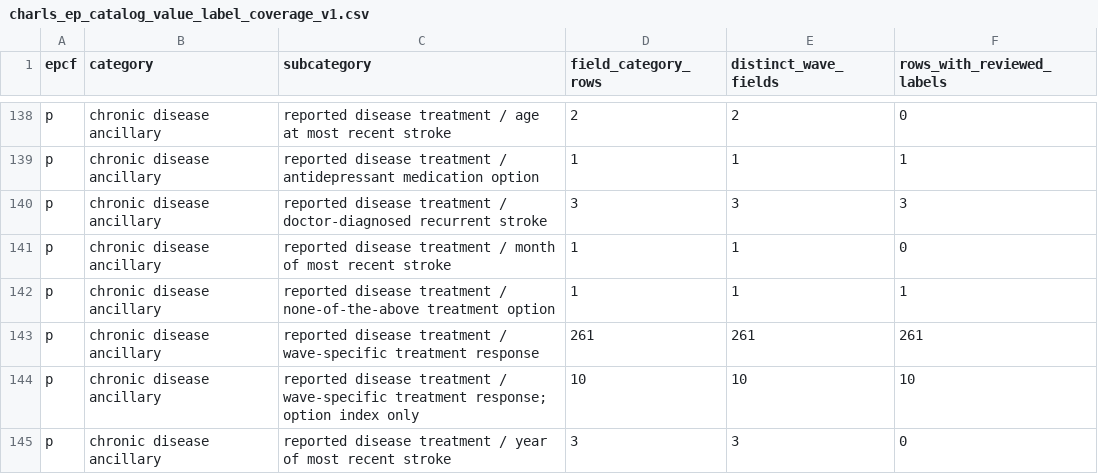
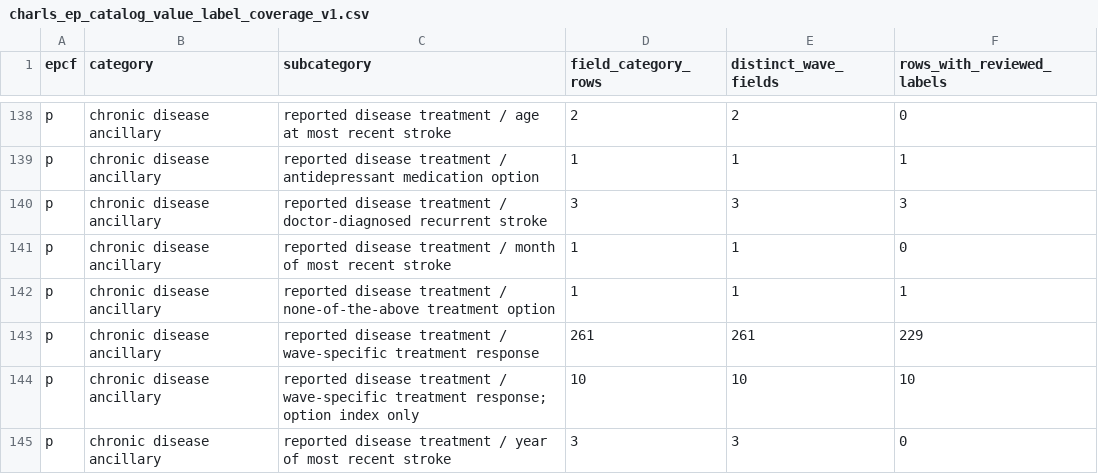
Before and after one commit to calebchu40-gif/charls-exwas-atlas, a CSV file: audit/charls_ep_catalog_value_label_coverage_v1.csv, drawn as a sheet; only a part is shown, gaps mark what is left out.

```diff
--- a/audit/charls_ep_catalog_value_label_coverage_v1.csv
+++ b/audit/charls_ep_catalog_value_label_coverage_v1.csv
@@ -142,3 +142,3 @@ p,chronic disease ancillary,reported disease treatment / month of most recent st
 p,chronic disease ancillary,reported disease treatment / none-of-the-above treatment option,1,1,1
-p,chronic disease ancillary,reported disease treatment / wave-specific treatment response,261,261,261
+p,chronic disease ancillary,reported disease treatment / wave-specific treatment response,261,261,229
 p,chronic disease ancillary,reported disease treatment / wave-specific treatment response; option index only,10,10,10
```
Also changed, not shown: audit/ep_concept_candidate_summary_v1.csv, 17 other files.
